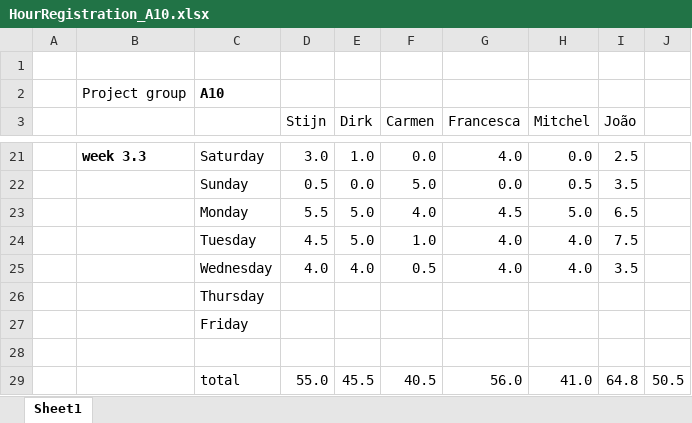
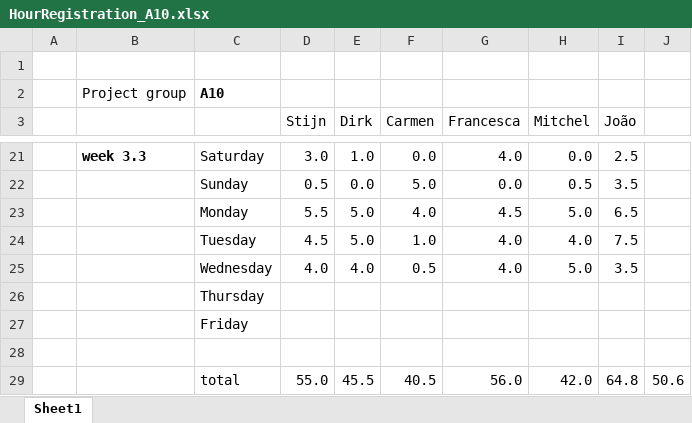
Before and after one commit to argenz/SVV-A10, an Excel workbook: HourRegistration_A10.xlsx, sheet Sheet1, drawn as a sheet; only a part is shown, gaps mark what is left out; values as stored, in another font and other column widths than the file's, no borders; the diff names each change by its address in the sheet, - before the commit and + after, or states it on an @@ line.

Commit message:
Update HourRegistration_A10.xlsx

```diff
--- a/HourRegistration_A10.xlsx (sheet Sheet1)
+++ b/HourRegistration_A10.xlsx (sheet Sheet1)
-H25 (Mitchel): 4.0
+H25 (Mitchel): 5.0
-H29 (Mitchel): 41.0
+H29 (Mitchel): 42.0
-J29: 50.5
+J29: 50.6
```
